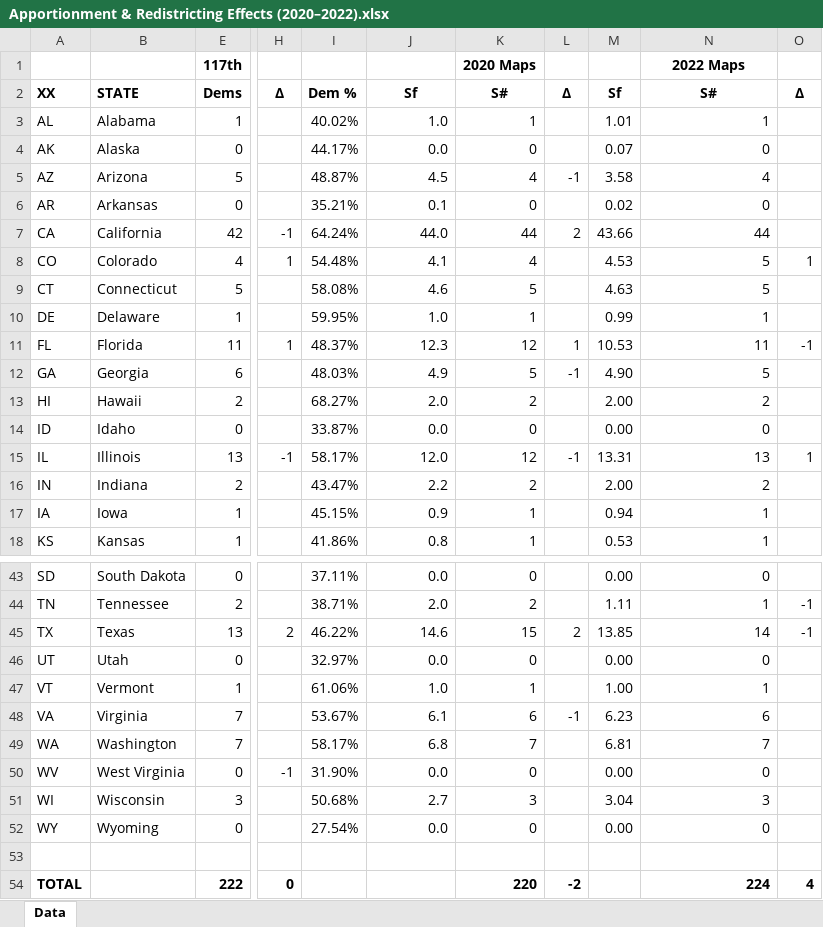
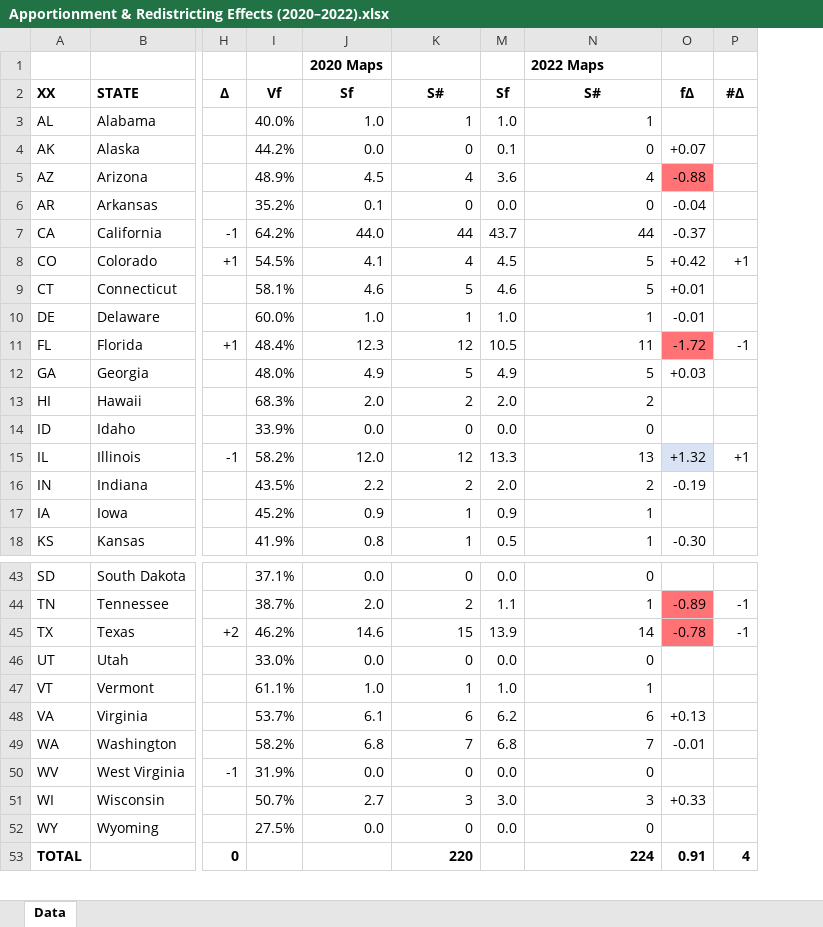
Before and after one commit to dra2020/method_eval, an Excel workbook: analysis/Apportionment & Redistricting Effects (2020–2022).xlsx, sheet Data, drawn as a sheet; only a part is shown, gaps mark what is left out; values as stored, in another font and other column widths than the file's, no borders; removed rows and columns are numbered as before the commit, all else as after; rows hold the shown columns only; the diff covers the shown part only; the diff names each change by its address in the sheet, - before the commit and + after, or states it on an @@ line.

Commit message:
National analysis

```diff
--- a/analysis/Apportionment & Redistricting Effects (2020–2022).xlsx (sheet Data)
+++ b/analysis/Apportionment & Redistricting Effects (2020–2022).xlsx (sheet Data)
@@ column E (Dems) hidden, row 1: 117th; rows 3-18: 1 | 0 | 5 | 0 | 42 | 4 | 5 | 1 | 11 | 6 | 2 | 0 | 13 | 2 | 1 | 1; rows 43-52: 0 | 2 | 13 | 0 | 1 | 7 | 7 | 0 | 3 | 0; row 54: 222 @@
-column I (Dem %), rows 3-18: 40.02% | 44.17% | 48.87% | 35.21% | 64.24% | 54.48% | 58.08% | 59.95% | 48.37% | 48.03% | 68.27% | 33.87% | 58.17% | 43.47% | 45.15% | 41.86%; rows 43-52: 37.11% | 38.71% | 46.22% | 32.97% | 61.06% | 53.67% | 58.17% | 31.90% | 50.68% | 27.54%
+column I (Vf), rows 3-18: 40.0% | 44.2% | 48.9% | 35.2% | 64.2% | 54.5% | 58.1% | 60.0% | 48.4% | 48.0% | 68.3% | 33.9% | 58.2% | 43.5% | 45.2% | 41.9%; rows 43-52: 37.1% | 38.7% | 46.2% | 33.0% | 61.1% | 53.7% | 58.2% | 31.9% | 50.7% | 27.5%
@@ column L (Δ) hidden, rows 5-15: -1 |  | 2 |  |  |  | 1 | -1 |  |  | -1; rows 45-48: 2 |  |  | -1; row 54: -2 @@
-column M (Sf), rows 3-18: 1.01 | 0.07 | 3.58 | 0.02 | 43.66 | 4.53 | 4.63 | 0.99 | 10.53 | 4.90 | 2.00 | 0.00 | 13.31 | 2.00 | 0.94 | 0.53; rows 43-52: 0.00 | 1.11 | 13.85 | 0.00 | 1.00 | 6.23 | 6.81 | 0.00 | 3.04 | 0.00
+column M (Sf), rows 3-18: 1.0 | 0.1 | 3.6 | 0.0 | 43.7 | 4.5 | 4.6 | 1.0 | 10.5 | 4.9 | 2.0 | 0.0 | 13.3 | 2.0 | 0.9 | 0.5; rows 43-52: 0.0 | 1.1 | 13.9 | 0.0 | 1.0 | 6.2 | 6.8 | 0.0 | 3.0 | 0.0
+column O (fΔ), rows 4-18: +0.07 | -0.88 | -0.04 | -0.37 | +0.42 | +0.01 | -0.01 | -1.72 | +0.03 |  |  | +1.32 | -0.19 |  | -0.30; rows 44-53: -0.89 | -0.78 |  |  | +0.13 | -0.01 |  | +0.33 |  | 0.91
-J1 (Sf): (empty)
+J1 (Sf): 2020 Maps
-K1 (S#): 2020 Maps
+K1 (S#): (empty)
-N1 alignment: center
+N1 alignment: left
-P2: Δ
+P2: #Δ
-H8 (Δ): 1
+H8 (Δ): +1
-P8 (#Δ): 1
+P8 (#Δ): +1
-H11 (Δ): 1
+H11 (Δ): +1
-P15 (#Δ): 1
+P15 (#Δ): +1
-H45 (Δ): 2
+H45 (Δ): +2
-row 53: (empty)
```
Also changed, not shown: 9 edited cells elsewhere in this sheet, formulas that keep their value, hidden cells, 3 other files.
